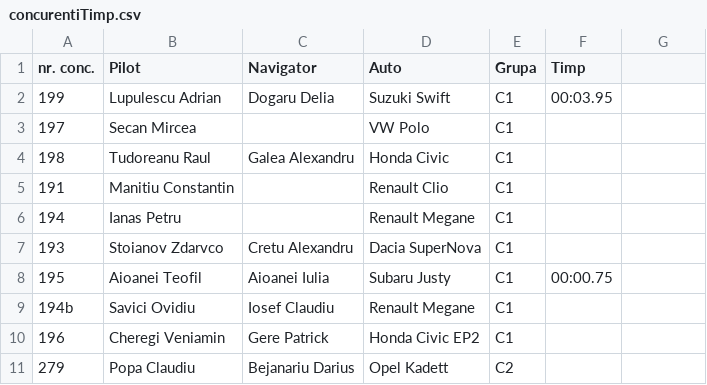
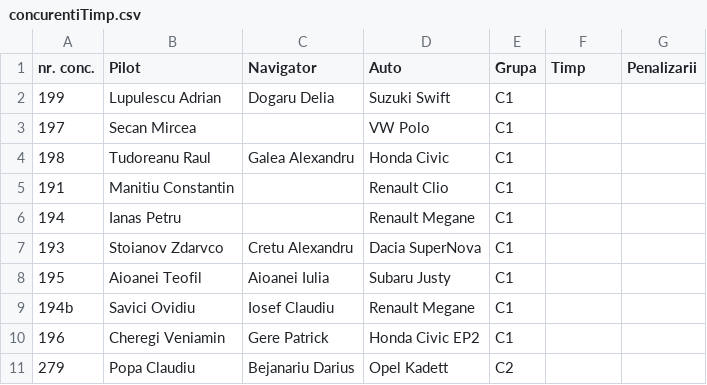
Before and after one commit to D1R0/CSD, a CSV file: data/concurentiTimp.csv, drawn as a sheet; only a part is shown; the diff names each change by its address in the sheet, - before the commit and + after, or states it on an @@ line.

```diff
--- a/data/concurentiTimp.csv
+++ b/data/concurentiTimp.csv
-G1: (empty)
+G1: Penalizarii
-F2 (Timp): 00:03.95
+F2 (Timp): (empty)
-F8 (Timp): 00:00.75
+F8 (Timp): (empty)
```
Also changed, not shown: 9 other files.
